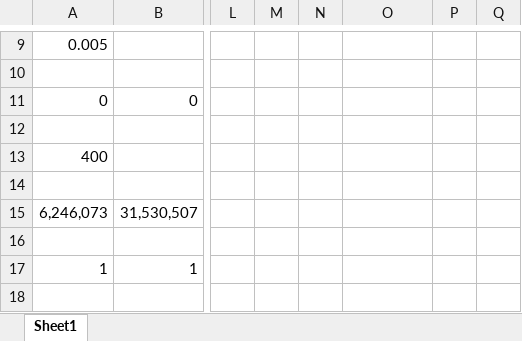
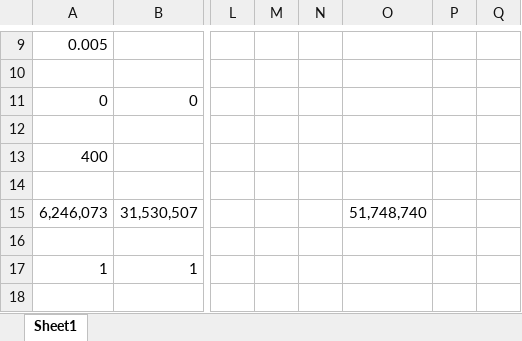
Before and after one commit to Joon-Jeremy-Chun/My_projects, an Excel workbook: Mathematical Modeling/Thesis modeling - epidemics and politics of public health/Inputs.xlsx, sheet Sheet1, drawn as a sheet; only a part is shown, gaps mark what is left out; values as stored, in another font and other column widths than the file's, no borders; the diff names each change by its address in the sheet, - before the commit and + after, or states it on an @@ line.

```diff
--- a/Mathematical Modeling/Thesis modeling - epidemics and politics of public health/Inputs.xlsx (sheet Sheet1)
+++ b/Mathematical Modeling/Thesis modeling - epidemics and politics of public health/Inputs.xlsx (sheet Sheet1)
-O15: (empty)
+O15: 51,748,740
```
Also changed, not shown: 1 other file.
